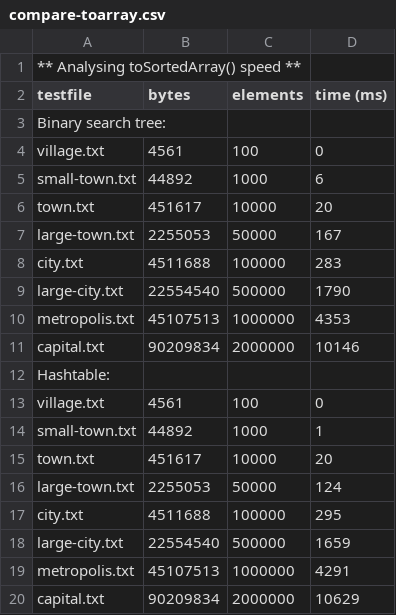
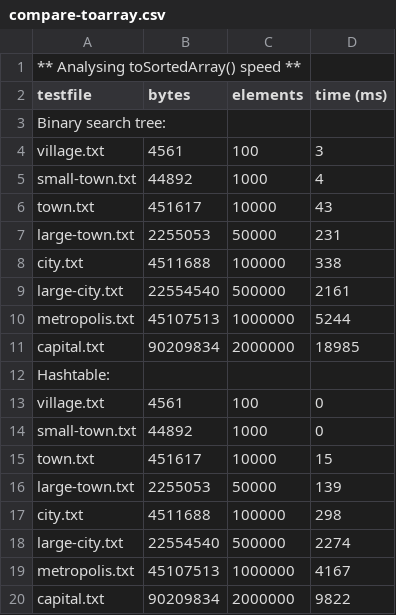
Before and after one commit to DonaldCN123/Haowei_182-Xu_DSA, a CSV file: 04-phonebook/compare-toarray.csv, drawn as a sheet.

```diff
--- a/04-phonebook/compare-toarray.csv
+++ b/04-phonebook/compare-toarray.csv
@@ -3,18 +3,18 @@ testfile,bytes,elements,time (ms)
 Binary search tree:
-village.txt,4561,100,0
-small-town.txt,44892,1000,6
-town.txt,451617,10000,20
-large-town.txt,2255053,50000,167
-city.txt,4511688,100000,283
-large-city.txt,22554540,500000,1790
-metropolis.txt,45107513,1000000,4353
-capital.txt,90209834,2000000,10146
+village.txt,4561,100,3
+small-town.txt,44892,1000,4
+town.txt,451617,10000,43
+large-town.txt,2255053,50000,231
+city.txt,4511688,100000,338
+large-city.txt,22554540,500000,2161
+metropolis.txt,45107513,1000000,5244
+capital.txt,90209834,2000000,18985
 Hashtable:
 village.txt,4561,100,0
-small-town.txt,44892,1000,1
-town.txt,451617,10000,20
-large-town.txt,2255053,50000,124
-city.txt,4511688,100000,295
-large-city.txt,22554540,500000,1659
-metropolis.txt,45107513,1000000,4291
-capital.txt,90209834,2000000,10629
+small-town.txt,44892,1000,0
+town.txt,451617,10000,15
+large-town.txt,2255053,50000,139
+city.txt,4511688,100000,298
+large-city.txt,22554540,500000,2274
+metropolis.txt,45107513,1000000,4167
+capital.txt,90209834,2000000,9822
```
Also changed, not shown: 04-phonebook/compare-add.csv, 2 other files.
